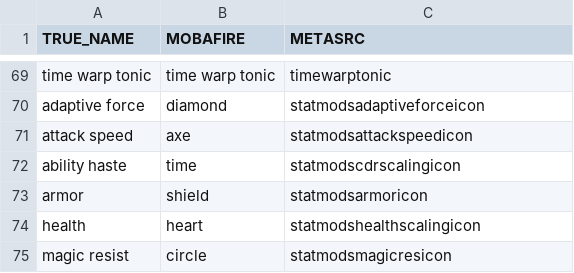
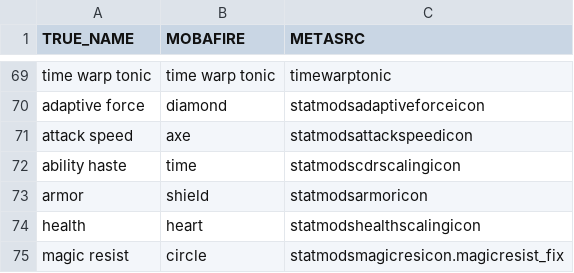
Before and after one commit to JonathanRyan99/get_league_builds, a CSV file: runes-site-translation.csv, drawn as a sheet; only a part is shown, gaps mark what is left out.

Commit message:
updated translator sheet for magic resist

```diff
--- a/runes-site-translation.csv
+++ b/runes-site-translation.csv
@@ -74,2 +74,2 @@ armor,shield,statmodsarmoricon
 health,heart,statmodshealthscalingicon
-magic resist,circle,statmodsmagicresicon
+magic resist,circle,statmodsmagicresicon.magicresist_fix
```
Also changed, not shown: 2 other files.
